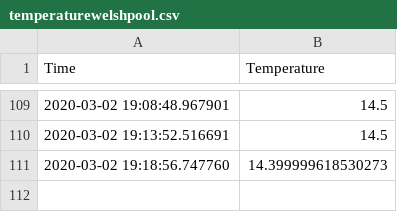
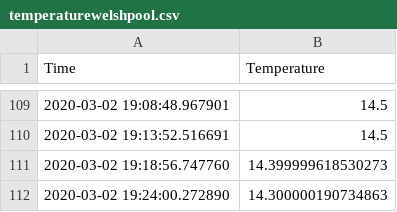
Before and after one commit to bebon901/Powys-Flooding-River-Levels, a CSV file: temperaturewelshpool.csv, drawn as a sheet; only a part is shown, gaps mark what is left out; the diff names each change by its address in the sheet, - before the commit and + after, or states it on an @@ line.

Commit message:
Description

```diff
--- a/temperaturewelshpool.csv
+++ b/temperaturewelshpool.csv
+row 112: 2020-03-02 19:24:00.272890 | 14.300000190734863
```
